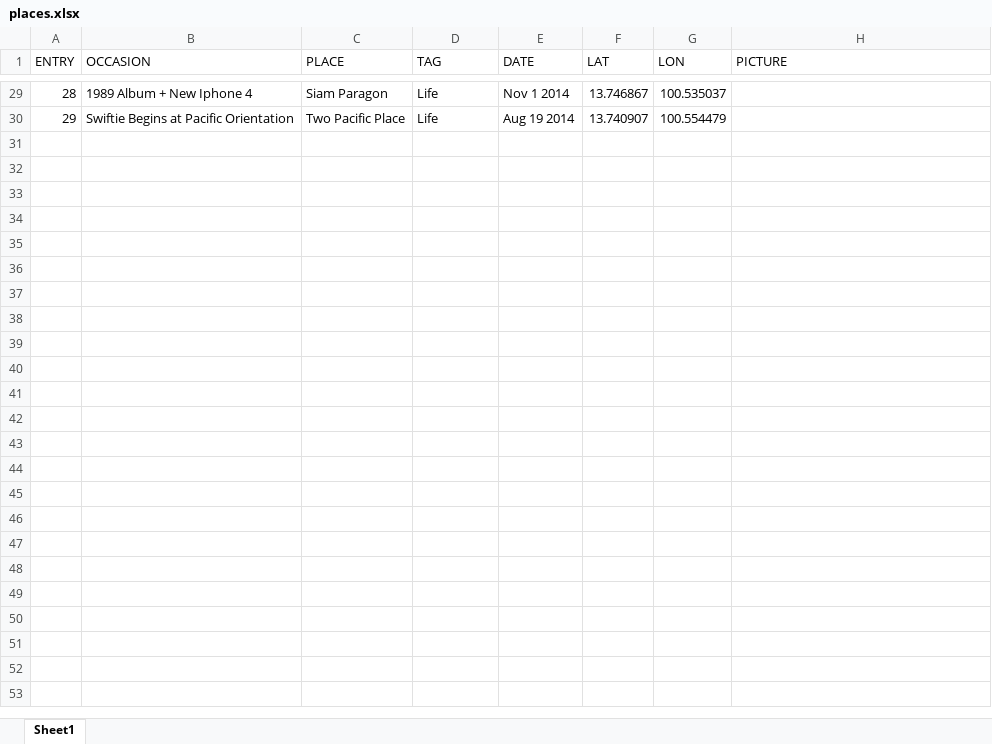
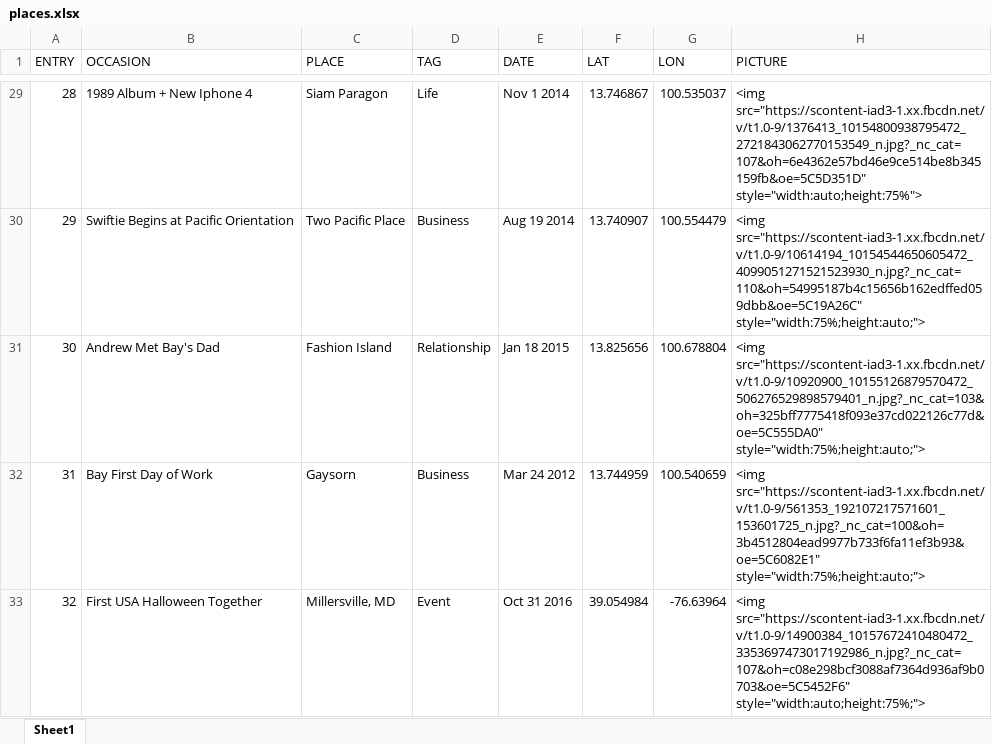
Before and after one commit to thispassing/foliumproj, an Excel workbook: places.xlsx, sheet Sheet1, drawn as a sheet; only a part is shown, gaps mark what is left out; values as stored, in another font and other column widths than the file's, no borders; the diff covers the shown part only; the diff names each change by its address in the sheet, - before the commit and + after, or states it on an @@ line.

```diff
--- a/places.xlsx (sheet Sheet1)
+++ b/places.xlsx (sheet Sheet1)
-H29 (PICTURE): (empty)
+H29 (PICTURE): <img src="https://scontent-iad3-1.xx.fbcdn.net/v/t1.0-9/1376413_10154800938795472_2721843062770153549_n.jpg?_nc_cat=107&oh=6e4362e57bd46e9ce514be8b345159fb&oe=5C5D351D" style="width:auto;height:75%">
-D30 (TAG): Life
+D30 (TAG): Business
-H30 (PICTURE): (empty)
+H30 (PICTURE): <img src="https://scontent-iad3-1.xx.fbcdn.net/v/t1.0-9/10614194_10154544650605472_4099051271521523930_n.jpg?_nc_cat=110&oh=54995187b4c15656b162edffed059dbb&oe=5C19A26C" style="width:75%;height:auto;">
+row 31: 30 | Andrew Met Bay's Dad | Fashion Island | Relationship | Jan 18 2015 | 13.825656 | 100.678804 | <img src="https://scontent-iad3-1.xx.fbcdn.net/v/t1.0-9/10920900_10155126879570472_506276529898579401_n.jpg?_nc_cat=103&oh=325bff7775418f093e37cd022126c77d&oe=5C555DA0" style="width:75%;height:auto;">
+row 32: 31 | Bay First Day of Work | Gaysorn | Business | Mar 24 2012 | 13.744959 | 100.540659 | <img src="https://scontent-iad3-1.xx.fbcdn.net/v/t1.0-9/561353_192107217571601_153601725_n.jpg?_nc_cat=100&oh=3b4512804ead9977b733f6fa11ef3b93&oe=5C6082E1" style="width:75%;height:auto;">
+row 33: 32 | First USA Halloween Together | Millersville, MD | Event | Oct 31 2016 | 39.054984 | -76.63964 | <img src="https://scontent-iad3-1.xx.fbcdn.net/v/t1.0-9/14900384_10157672410480472_3353697473017192986_n.jpg?_nc_cat=107&oh=c08e298bcf3088af7364d936af9b0703&oe=5C5452F6" style="width:auto;height:75%;">
```
Also changed, not shown: 28 edited cells elsewhere in this sheet, 2 other files.
